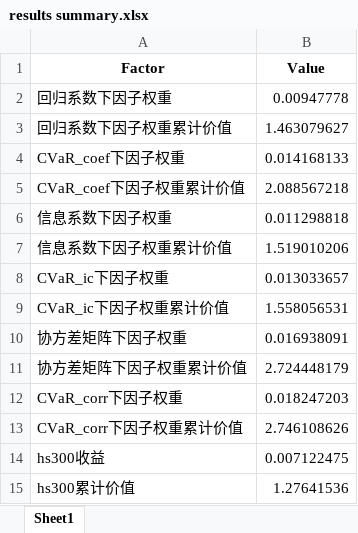
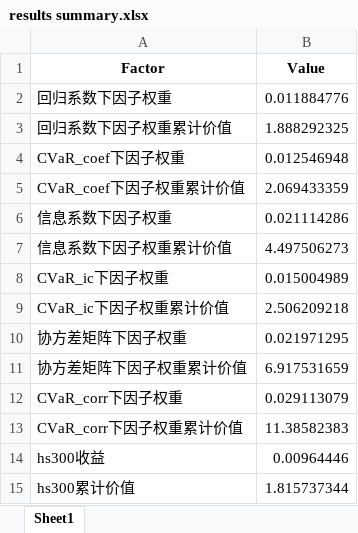
Before and after one commit to learnerjunjun/Hs300-CVaR-Strategy, an Excel workbook: finding results_hs300/results/results summary.xlsx, sheet Sheet1, drawn as a sheet; values as stored, in another font and other column widths than the file's, no borders; the diff names each change by its address in the sheet, - before the commit and + after, or states it on an @@ line.

```diff
--- a/finding results_hs300/results/results summary.xlsx (sheet Sheet1)
+++ b/finding results_hs300/results/results summary.xlsx (sheet Sheet1)
-B2 (Value): 0.00947778
+B2 (Value): 0.011884776
-B3 (Value): 1.463079627
+B3 (Value): 1.888292325
-B4 (Value): 0.014168133
+B4 (Value): 0.012546948
-B5 (Value): 2.088567218
+B5 (Value): 2.069433359
-B6 (Value): 0.011298818
+B6 (Value): 0.021114286
-B7 (Value): 1.519010206
+B7 (Value): 4.497506273
-B8 (Value): 0.013033657
+B8 (Value): 0.015004989
-B9 (Value): 1.558056531
+B9 (Value): 2.506209218
-B10 (Value): 0.016938091
+B10 (Value): 0.021971295
-B11 (Value): 2.724448179
+B11 (Value): 6.917531659
-B12 (Value): 0.018247203
+B12 (Value): 0.029113079
-B13 (Value): 2.746108626
+B13 (Value): 11.38582383
-B14 (Value): 0.007122475
+B14 (Value): 0.00964446
-B15 (Value): 1.27641536
+B15 (Value): 1.815737344
```
Also changed, not shown: finding results_hs300/results/evaluation results.xlsx, finding results_hs300/results/portfolio data.xlsx, 9 other files.
